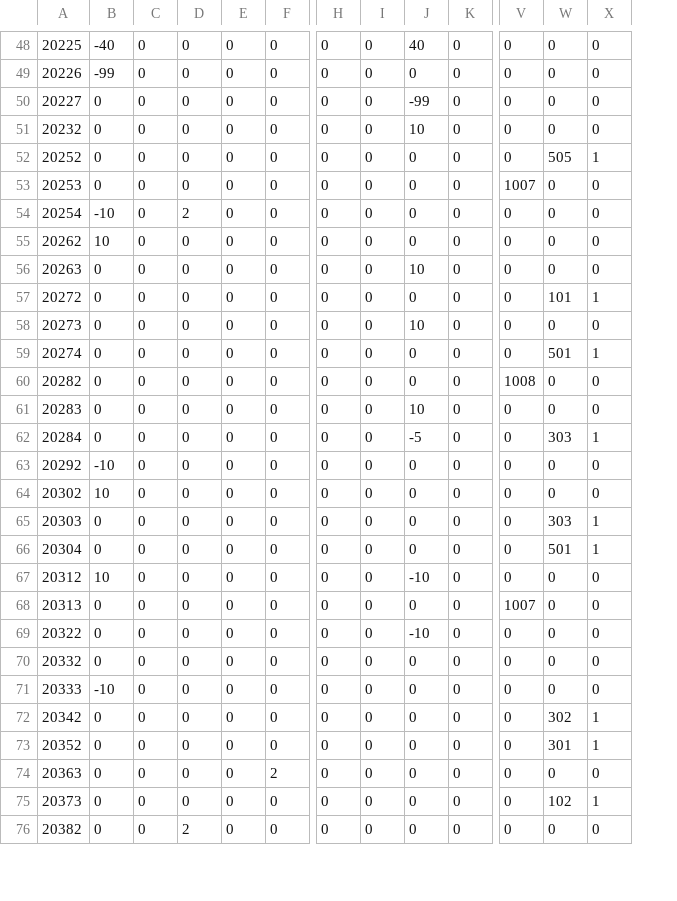
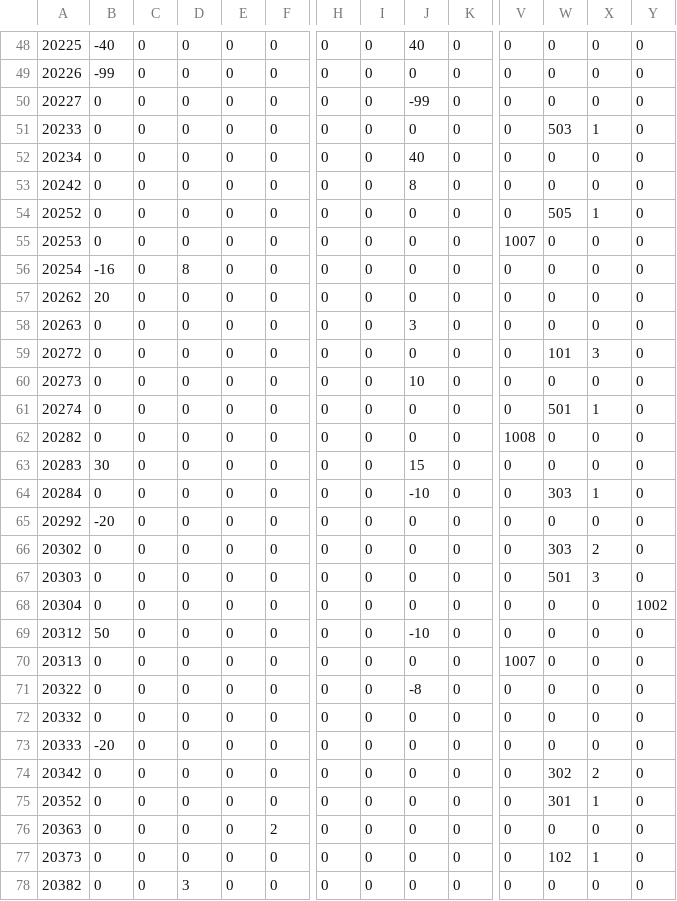
Before and after one commit to MarcAnthorn/CoreBlazer_2025_2_20_Ver2, a CSV file: Assets/Resources/EventData/EventResult/EventResult.csv, drawn as a sheet; only a part is shown, gaps mark what is left out; addresses are those after the commit; rows hold the shown columns only; the diff covers the shown part only; the diff names each change by its address in the sheet, - before the commit and + after, or states it on an @@ line.

```diff
--- a/Assets/Resources/EventData/EventResult/EventResult.csv
+++ b/Assets/Resources/EventData/EventResult/EventResult.csv
+column Y, rows 48-50: all 0; row 52: 0; rows 54-78: 0 | 0 | 0 | 0 | 0 | 0 | 0 | 0 | 0 | 0 | 0 | 0 | 0 | 0 | 1002 | 0 | 0 | 0 | 0 | 0 | 0 | 0 | 0 | 0 | 0
@@ row 95 moved to row 51: 20233 @@
-A52: 20232
+A52: 20234
-J52: 10
+J52: 40
+row 53: 20242 | 0 | 0 | 0 | 0 | 0 | 0 | 0 | 8 | 0 | 0 | 0 | 0 | 0
-B56: -10
+B56: -16
-D56: 2
+D56: 8
-B57: 10
+B57: 20
-J58: 10
+J58: 3
-X59: 1
+X59: 3
-B63: 0
+B63: 30
-J63: 10
+J63: 15
-J64: -5
+J64: -10
-B65: -10
+B65: -20
-B66: 10
+B66: 0
-W66: 0
+W66: 303
-X66: 0
+X66: 2
-W67: 303
+W67: 501
-X67: 1
+X67: 3
-W68: 501
+W68: 0
-X68: 1
+X68: 0
-B69: 10
+B69: 50
-J71: -10
+J71: -8
-B73: -10
+B73: -20
-X74: 1
+X74: 2
-D78: 2
+D78: 3
```
Also changed, not shown: 12 edited cells elsewhere in this file, 19 other files.
